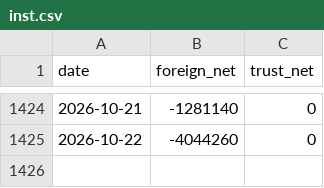
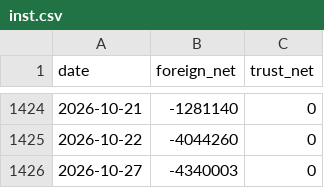
Before and after one commit to SimonNien2004/Stock00881, a CSV file: data/raw/inst.csv, drawn as a sheet; only a part is shown, gaps mark what is left out; the diff names each change by its address in the sheet, - before the commit and + after, or states it on an @@ line.

```diff
--- a/data/raw/inst.csv
+++ b/data/raw/inst.csv
+row 1426: 2026-10-27 | -4340003 | 0
```
Also changed, not shown: data/predictions.csv, data/raw/price.csv, 6 other files.
